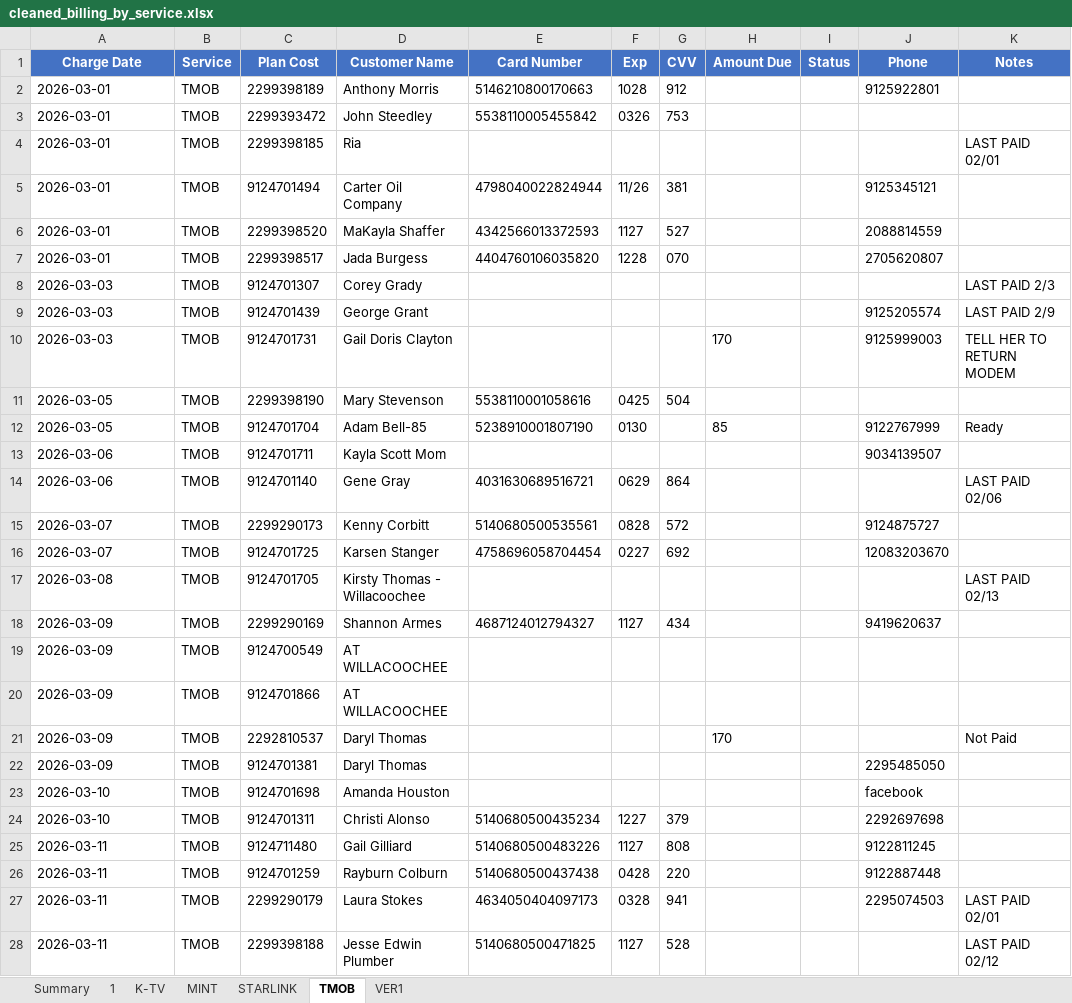
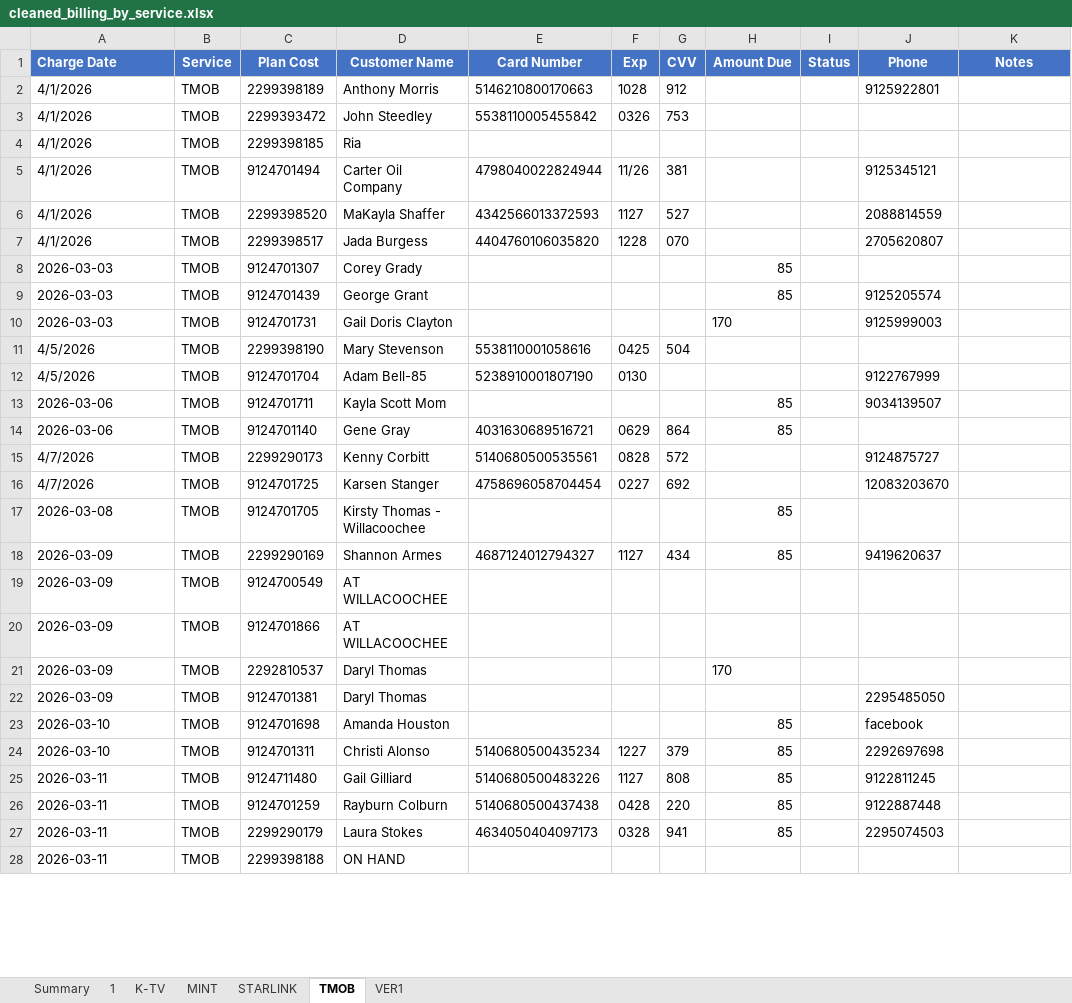
Before and after one commit to msinghani/kwireless, an Excel workbook: cleaned_billing_by_service.xlsx, sheet TMOB, drawn as a sheet; only a part is shown; values as stored, in another font and other column widths than the file's, no borders; the diff covers the shown part only; the diff names each change by its address in the sheet, - before the commit and + after, or states it on an @@ line.

```diff
--- a/cleaned_billing_by_service.xlsx (sheet TMOB)
+++ b/cleaned_billing_by_service.xlsx (sheet TMOB)
-A1 alignment: center
+A1 alignment: left
-A2:A7 (Charge Date): 2026-03-01
+A2:A7 (Charge Date): 4/1/2026
-K4 (Notes): LAST PAID 02/01
+K4 (Notes): (empty)
-H8:H9 (Amount Due): (empty)
+H8:H9 (Amount Due): 85
-K8 (Notes): LAST PAID 2/3
+K8 (Notes): (empty)
-K9 (Notes): LAST PAID 2/9
+K9 (Notes): (empty)
-K10 (Notes): TELL HER TO RETURN MODEM
+K10 (Notes): (empty)
-A11:A12 (Charge Date): 2026-03-05
+A11:A12 (Charge Date): 4/5/2026
-H12 (Amount Due): 85
+H12 (Amount Due): (empty)
-K12 (Notes): Ready
+K12 (Notes): (empty)
-H13:H14 (Amount Due): (empty)
+H13:H14 (Amount Due): 85
-K14 (Notes): LAST PAID 02/06
+K14 (Notes): (empty)
-A15:A16 (Charge Date): 2026-03-07
+A15:A16 (Charge Date): 4/7/2026
-H17:H18 (Amount Due): (empty)
+H17:H18 (Amount Due): 85
-K17 (Notes): LAST PAID 02/13
+K17 (Notes): (empty)
-K21 (Notes): Not Paid
+K21 (Notes): (empty)
-H23:H27 (Amount Due): (empty)
+H23:H27 (Amount Due): 85
-K27 (Notes): LAST PAID 02/01
+K27 (Notes): (empty)
-D28 (Customer Name): Jesse Edwin Plumber
+D28 (Customer Name): ON HAND
-E28 (Card Number): 5140680500471825
+E28 (Card Number): (empty)
-F28 (Exp): 1127
+F28 (Exp): (empty)
-G28 (CVV): 528
+G28 (CVV): (empty)
-K28 (Notes): LAST PAID 02/12
+K28 (Notes): (empty)
```
Also changed, not shown: 29 edited cells elsewhere in this sheet, sheet K-TV, sheet VER1, sheet STARLINK, sheet MINT.
